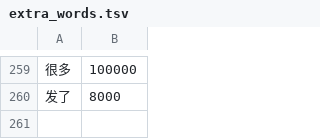
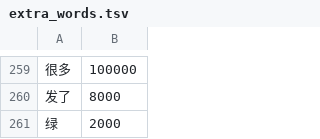
Before and after one commit to 904177233/ximake-keyboard, a TSV file: tools/dict/extra_words.tsv, drawn as a sheet; only a part is shown, gaps mark what is left out; the diff names each change by its address in the sheet, - before the commit and + after, or states it on an @@ line.

```diff
--- a/tools/dict/extra_words.tsv
+++ b/tools/dict/extra_words.tsv
+row 261: 绿 | 2000
```
Also changed, not shown: tools/dict/next_words.tsv, 13 other files.
